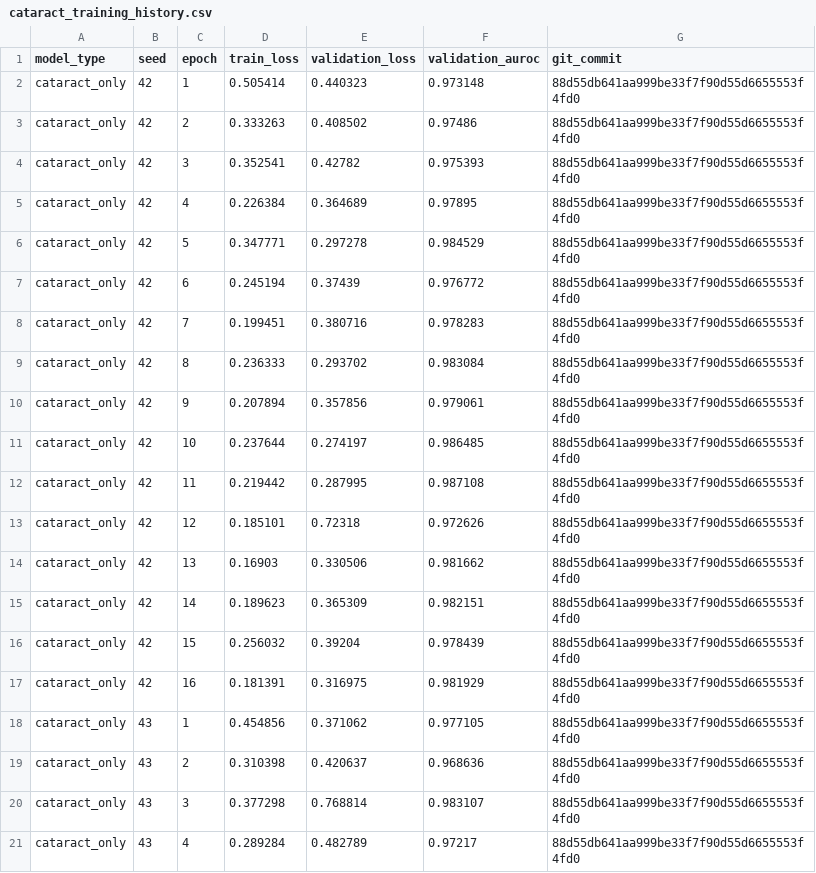
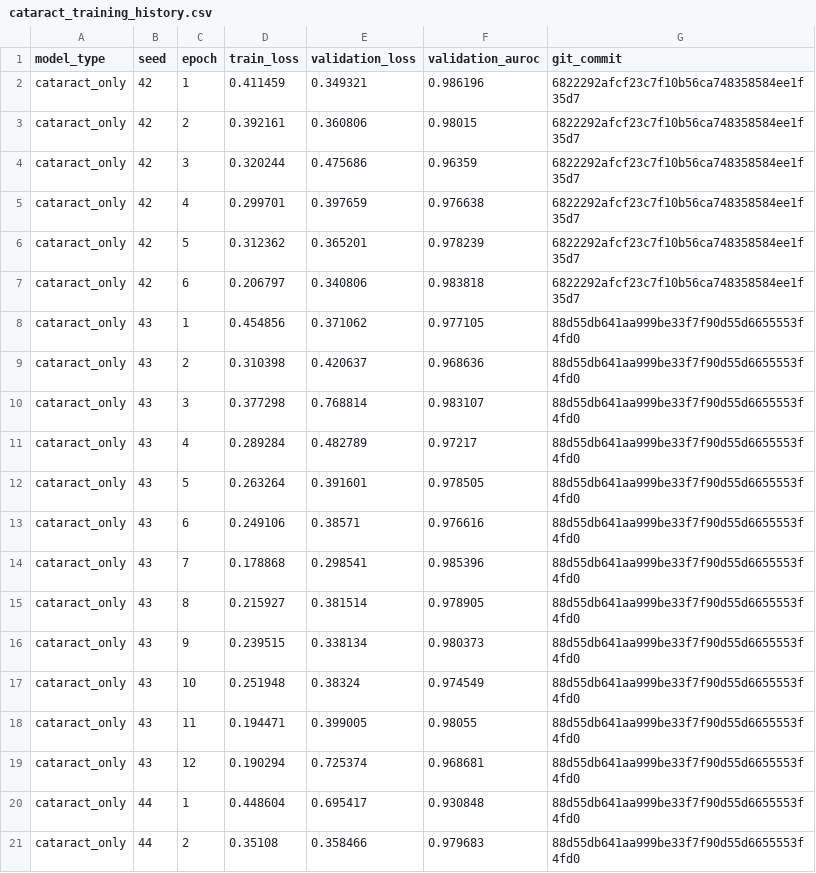
Before and after one commit to bhoamikhona/F2026-Team1, a CSV file: results/task11/cataract_training_history.csv, drawn as a sheet; only a part is shown; the shorter side is filled out with more unchanged rows.

Commit message:
Task 11: update cataract seed 42 results and smoke test

```diff
--- a/results/task11/cataract_training_history.csv
+++ b/results/task11/cataract_training_history.csv
@@ -1,18 +1,8 @@
 model_type,seed,epoch,train_loss,validation_loss,validation_auroc,git_commit
-cataract_only,42,1,0.505414,0.440323,0.973148,88d55db641aa999be33f7f90d55d6655553f4fd0
-cataract_only,42,2,0.333263,0.408502,0.97486,88d55db641aa999be33f7f90d55d6655553f4fd0
-cataract_only,42,3,0.352541,0.42782,0.975393,88d55db641aa999be33f7f90d55d6655553f4fd0
-cataract_only,42,4,0.226384,0.364689,0.97895,88d55db641aa999be33f7f90d55d6655553f4fd0
-cataract_only,42,5,0.347771,0.297278,0.984529,88d55db641aa999be33f7f90d55d6655553f4fd0
-cataract_only,42,6,0.245194,0.37439,0.976772,88d55db641aa999be33f7f90d55d6655553f4fd0
-cataract_only,42,7,0.199451,0.380716,0.978283,88d55db641aa999be33f7f90d55d6655553f4fd0
-cataract_only,42,8,0.236333,0.293702,0.983084,88d55db641aa999be33f7f90d55d6655553f4fd0
-cataract_only,42,9,0.207894,0.357856,0.979061,88d55db641aa999be33f7f90d55d6655553f4fd0
-cataract_only,42,10,0.237644,0.274197,0.986485,88d55db641aa999be33f7f90d55d6655553f4fd0
-cataract_only,42,11,0.219442,0.287995,0.987108,88d55db641aa999be33f7f90d55d6655553f4fd0
-cataract_only,42,12,0.185101,0.72318,0.972626,88d55db641aa999be33f7f90d55d6655553f4fd0
-cataract_only,42,13,0.16903,0.330506,0.981662,88d55db641aa999be33f7f90d55d6655553f4fd0
-cataract_only,42,14,0.189623,0.365309,0.982151,88d55db641aa999be33f7f90d55d6655553f4fd0
-cataract_only,42,15,0.256032,0.39204,0.978439,88d55db641aa999be33f7f90d55d6655553f4fd0
-cataract_only,42,16,0.181391,0.316975,0.981929,88d55db641aa999be33f7f90d55d6655553f4fd0
+cataract_only,42,1,0.411459,0.349321,0.986196,6822292afcf23c7f10b56ca748358584ee1f35d7
+cataract_only,42,2,0.392161,0.360806,0.98015,6822292afcf23c7f10b56ca748358584ee1f35d7
+cataract_only,42,3,0.320244,0.475686,0.96359,6822292afcf23c7f10b56ca748358584ee1f35d7
+cataract_only,42,4,0.299701,0.397659,0.976638,6822292afcf23c7f10b56ca748358584ee1f35d7
+cataract_only,42,5,0.312362,0.365201,0.978239,6822292afcf23c7f10b56ca748358584ee1f35d7
+cataract_only,42,6,0.206797,0.340806,0.983818,6822292afcf23c7f10b56ca748358584ee1f35d7
 cataract_only,43,1,0.454856,0.371062,0.977105,88d55db641aa999be33f7f90d55d6655553f4fd0
```
Also changed, not shown: results/task11/cataract_results.csv, 2 other files.
